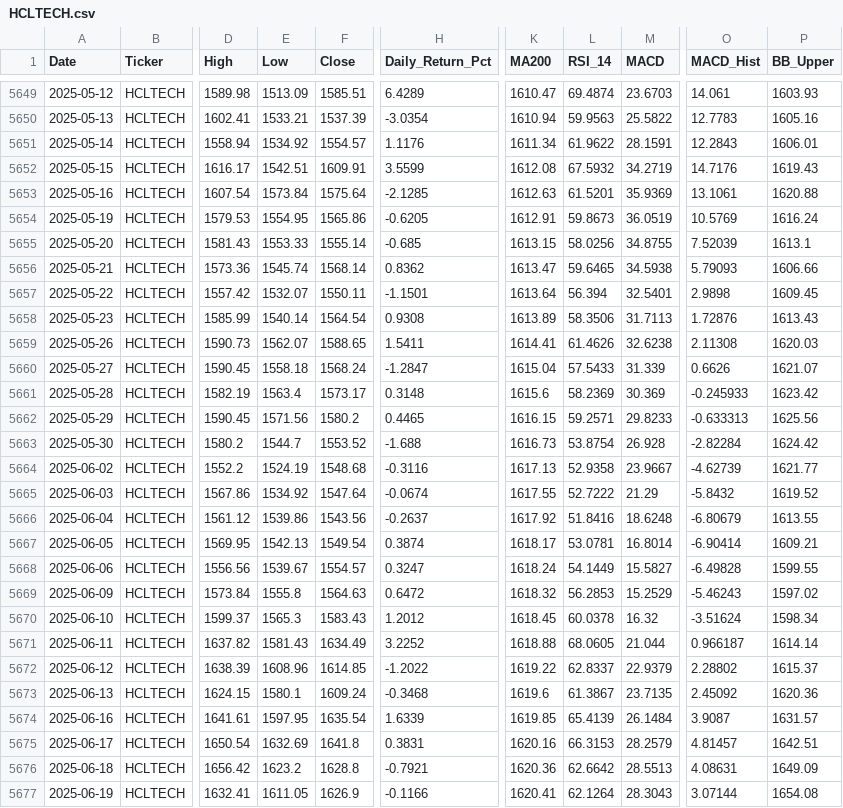
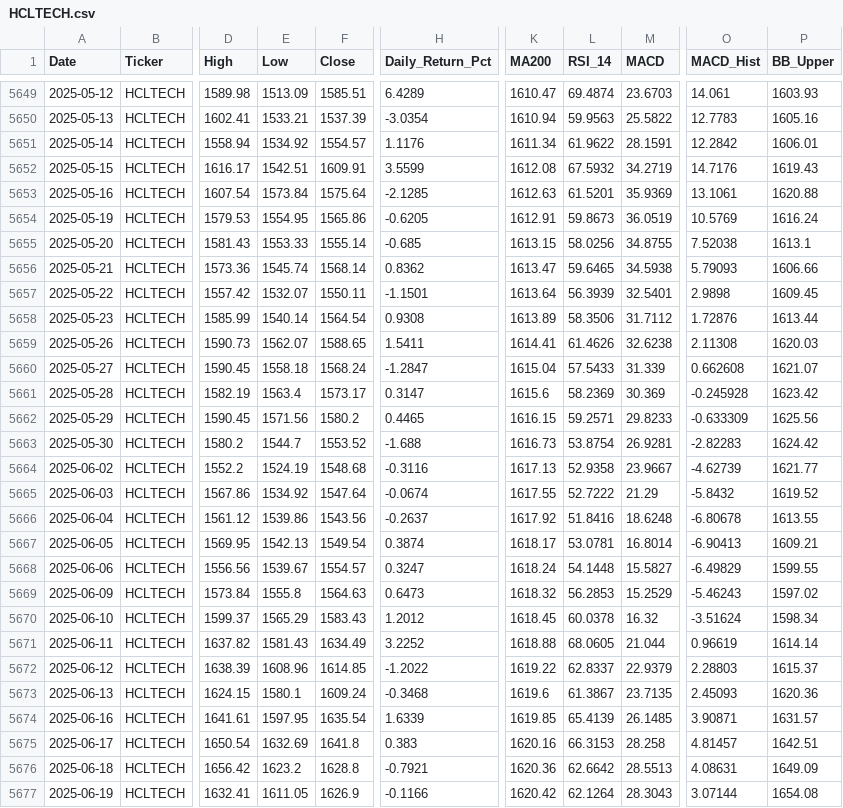
Before and after one commit to wimpypython/nifty-stock-intelligence, a CSV file: data/historical/HCLTECH.csv, drawn as a sheet; only a part is shown, gaps mark what is left out; the diff covers the shown part only; the diff names each change by its address in the sheet, - before the commit and + after, or states it on an @@ line.

```diff
--- a/data/historical/HCLTECH.csv
+++ b/data/historical/HCLTECH.csv
-O5651 (MACD_Hist): 12.2843
+O5651 (MACD_Hist): 12.2842
-O5655 (MACD_Hist): 7.52039
+O5655 (MACD_Hist): 7.52038
-L5657 (RSI_14): 56.394
+L5657 (RSI_14): 56.3939
-M5658 (MACD): 31.7113
+M5658 (MACD): 31.7112
-P5658 (BB_Upper): 1613.43
+P5658 (BB_Upper): 1613.44
-O5660 (MACD_Hist): 0.6626
+O5660 (MACD_Hist): 0.662608
-H5661 (Daily_Return_Pct): 0.3148
+H5661 (Daily_Return_Pct): 0.3147
-O5661 (MACD_Hist): -0.245933
+O5661 (MACD_Hist): -0.245928
-O5662 (MACD_Hist): -0.633313
+O5662 (MACD_Hist): -0.633309
-M5663 (MACD): 26.928
+M5663 (MACD): 26.9281
-O5663 (MACD_Hist): -2.82284
+O5663 (MACD_Hist): -2.82283
-O5666 (MACD_Hist): -6.80679
+O5666 (MACD_Hist): -6.80678
-O5667 (MACD_Hist): -6.90414
+O5667 (MACD_Hist): -6.90413
-L5668 (RSI_14): 54.1449
+L5668 (RSI_14): 54.1448
-O5668 (MACD_Hist): -6.49828
+O5668 (MACD_Hist): -6.49829
-H5669 (Daily_Return_Pct): 0.6472
+H5669 (Daily_Return_Pct): 0.6473
-E5670 (Low): 1565.3
+E5670 (Low): 1565.29
-O5671 (MACD_Hist): 0.966187
+O5671 (MACD_Hist): 0.96619
-O5672 (MACD_Hist): 2.28802
+O5672 (MACD_Hist): 2.28803
-O5673 (MACD_Hist): 2.45092
+O5673 (MACD_Hist): 2.45093
-M5674 (MACD): 26.1484
+M5674 (MACD): 26.1485
-O5674 (MACD_Hist): 3.9087
+O5674 (MACD_Hist): 3.90871
-H5675 (Daily_Return_Pct): 0.3831
+H5675 (Daily_Return_Pct): 0.383
-M5675 (MACD): 28.2579
+M5675 (MACD): 28.258
-K5677 (MA200): 1620.41
+K5677 (MA200): 1620.42
```
Also changed, not shown: 1 added row and 107 edited cells elsewhere in this file, data/historical/BAJAJ-AUTO.csv, data/historical/MARUTI.csv, 51 other files.
